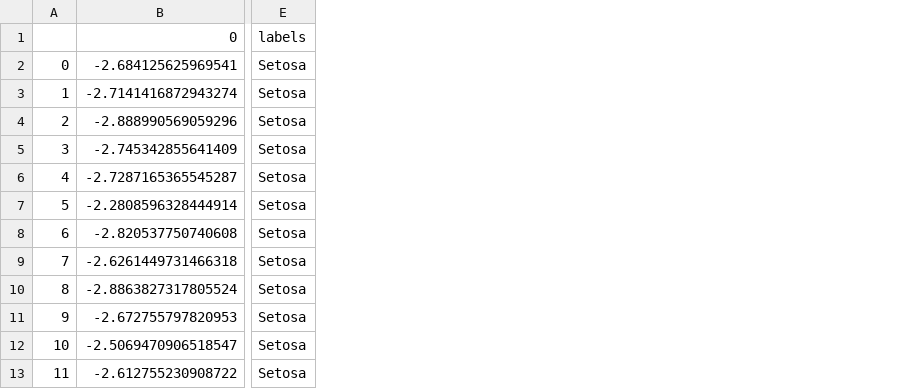
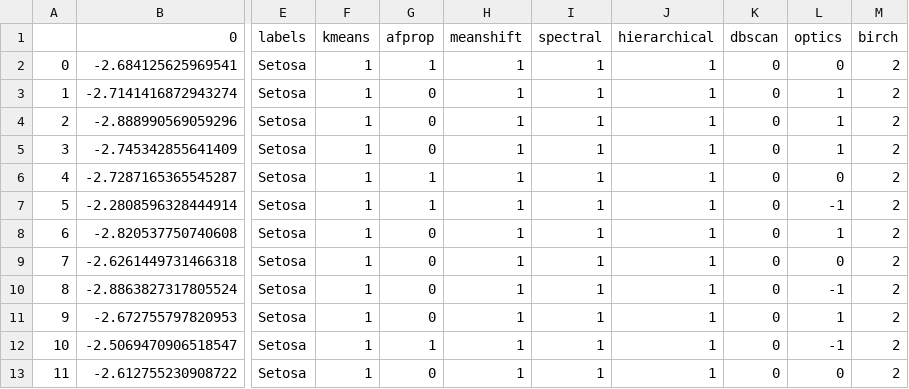
Before and after one commit to rickycurry/vr-vis, a CSV file: data/output.csv, drawn as a sheet; only a part is shown, gaps mark what is left out; the diff names each change by its address in the sheet, - before the commit and + after, or states it on an @@ line.

Commit message:
Add several clustering algorithms' outputs to output.csv

```diff
--- a/data/output.csv
+++ b/data/output.csv
+column F (kmeans), rows 2-13: all 1
+column G (afprop), rows 2-13: 1 | 0 | 0 | 0 | 1 | 1 | 0 | 0 | 0 | 0 | 1 | 0
+column H (meanshift), rows 2-13: all 1
+column I (spectral), rows 2-13: all 1
+column J (hierarchical), rows 2-13: all 1
+column K (dbscan), rows 2-13: all 0
+column L (optics), rows 2-13: 0 | 1 | 1 | 1 | 0 | -1 | 1 | 0 | -1 | 1 | -1 | 0
+column M (birch), rows 2-13: all 2
```
Also changed, not shown: 1 other file.
